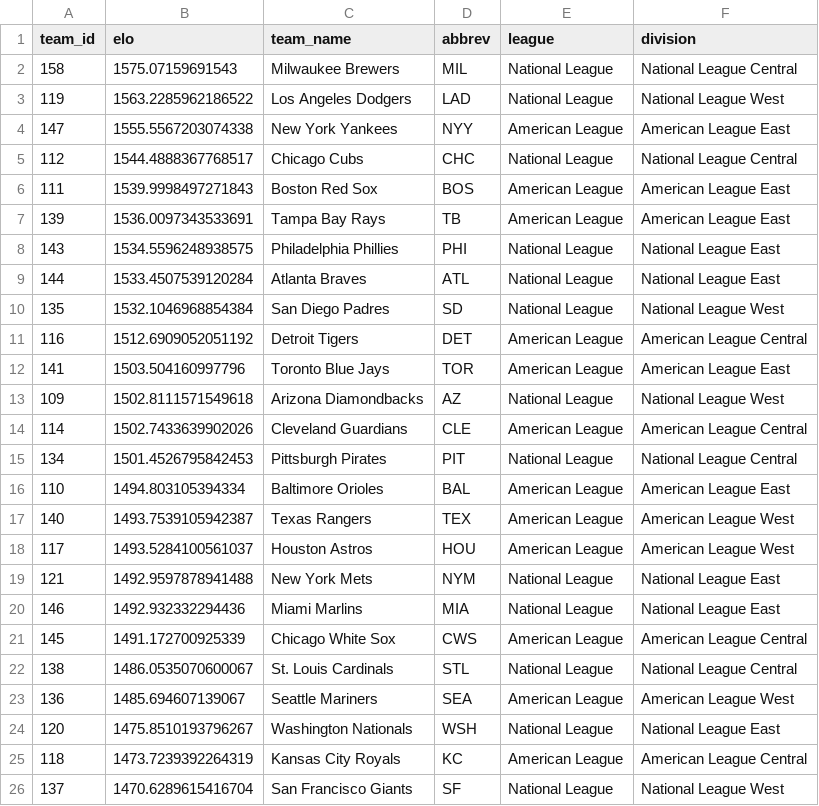
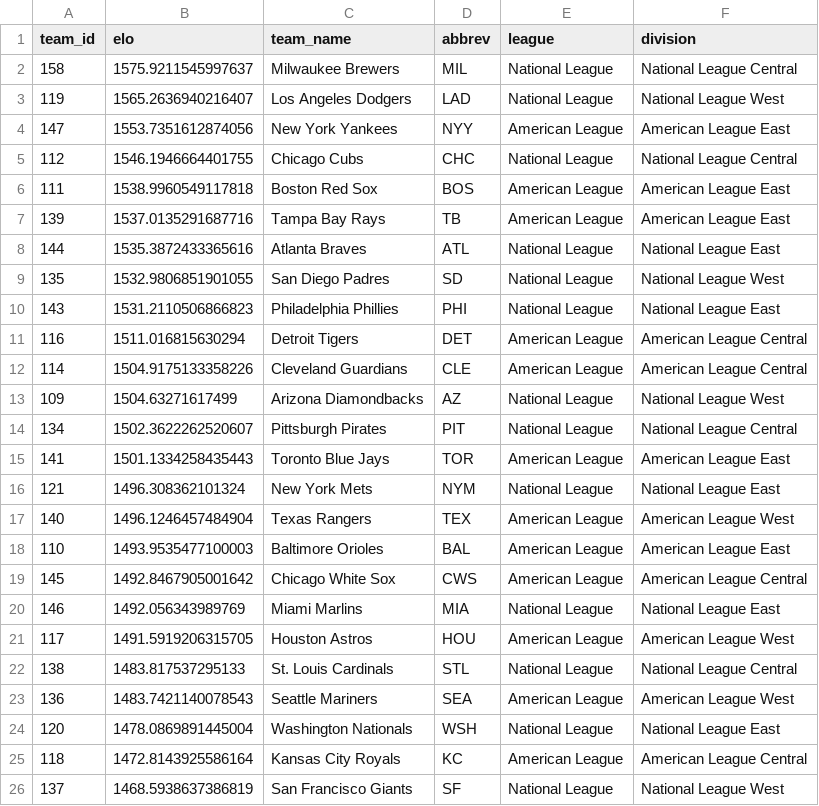
Before and after one commit to JarvisLee511/mlb-playoff-predictor-2026, a CSV file: outputs/elo_current.csv, drawn as a sheet; only a part is shown; the diff covers the shown part only.

```diff
--- a/outputs/elo_current.csv
+++ b/outputs/elo_current.csv
@@ -1,26 +1,26 @@
 team_id,elo,team_name,abbrev,league,division
-158,1575.07159691543,Milwaukee Brewers,MIL,National League,National League Central
-119,1563.2285962186522,Los Angeles Dodgers,LAD,National League,National League West
-147,1555.5567203074338,New York Yankees,NYY,American League,American League East
-112,1544.4888367768517,Chicago Cubs,CHC,National League,National League Central
-111,1539.9998497271843,Boston Red Sox,BOS,American League,American League East
-139,1536.0097343533691,Tampa Bay Rays,TB,American League,American League East
-143,1534.5596248938575,Philadelphia Phillies,PHI,National League,National League East
-144,1533.4507539120284,Atlanta Braves,ATL,National League,National League East
-135,1532.1046968854384,San Diego Padres,SD,National League,National League West
-116,1512.6909052051192,Detroit Tigers,DET,American League,American League Central
-141,1503.504160997796,Toronto Blue Jays,TOR,American League,American League East
-109,1502.8111571549618,Arizona Diamondbacks,AZ,National League,National League West
-114,1502.7433639902026,Cleveland Guardians,CLE,American League,American League Central
-134,1501.4526795842453,Pittsburgh Pirates,PIT,National League,National League Central
-110,1494.803105394334,Baltimore Orioles,BAL,American League,American League East
-140,1493.7539105942387,Texas Rangers,TEX,American League,American League West
-117,1493.5284100561037,Houston Astros,HOU,American League,American League West
-121,1492.9597878941488,New York Mets,NYM,National League,National League East
-146,1492.932332294436,Miami Marlins,MIA,National League,National League East
-145,1491.172700925339,Chicago White Sox,CWS,American League,American League Central
-138,1486.0535070600067,St. Louis Cardinals,STL,National League,National League Central
-136,1485.694607139067,Seattle Mariners,SEA,American League,American League West
-120,1475.8510193796267,Washington Nationals,WSH,National League,National League East
-118,1473.7239392264319,Kansas City Royals,KC,American League,American League Central
-137,1470.6289615416704,San Francisco Giants,SF,National League,National League West
+158,1575.9211545997637,Milwaukee Brewers,MIL,National League,National League Central
+119,1565.2636940216407,Los Angeles Dodgers,LAD,National League,National League West
+147,1553.7351612874056,New York Yankees,NYY,American League,American League East
+112,1546.1946664401755,Chicago Cubs,CHC,National League,National League Central
+111,1538.9960549117818,Boston Red Sox,BOS,American League,American League East
+139,1537.0135291687716,Tampa Bay Rays,TB,American League,American League East
+144,1535.3872433365616,Atlanta Braves,ATL,National League,National League East
+135,1532.9806851901055,San Diego Padres,SD,National League,National League West
+143,1531.2110506866823,Philadelphia Phillies,PHI,National League,National League East
+116,1511.016815630294,Detroit Tigers,DET,American League,American League Central
+114,1504.9175133358226,Cleveland Guardians,CLE,American League,American League Central
+109,1504.63271617499,Arizona Diamondbacks,AZ,National League,National League West
+134,1502.3622262520607,Pittsburgh Pirates,PIT,National League,National League Central
+141,1501.1334258435443,Toronto Blue Jays,TOR,American League,American League East
+121,1496.308362101324,New York Mets,NYM,National League,National League East
+140,1496.1246457484904,Texas Rangers,TEX,American League,American League West
+110,1493.9535477100003,Baltimore Orioles,BAL,American League,American League East
+145,1492.8467905001642,Chicago White Sox,CWS,American League,American League Central
+146,1492.056343989769,Miami Marlins,MIA,National League,National League East
+117,1491.5919206315705,Houston Astros,HOU,American League,American League West
+138,1483.817537295133,St. Louis Cardinals,STL,National League,National League Central
+136,1483.7421140078543,Seattle Mariners,SEA,American League,American League West
+120,1478.0869891445004,Washington Nationals,WSH,National League,National League East
+118,1472.8143925586164,Kansas City Royals,KC,American League,American League Central
+137,1468.5938637386819,San Francisco Giants,SF,National League,National League West
```
Also changed, not shown: 5 edited cells elsewhere in this file, data/predictions_log.csv, data/probables.csv, 11 other files.
